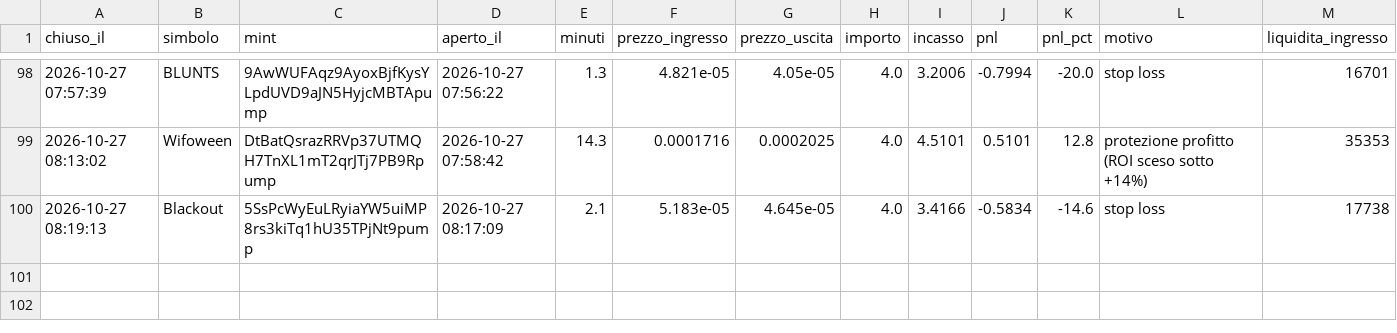
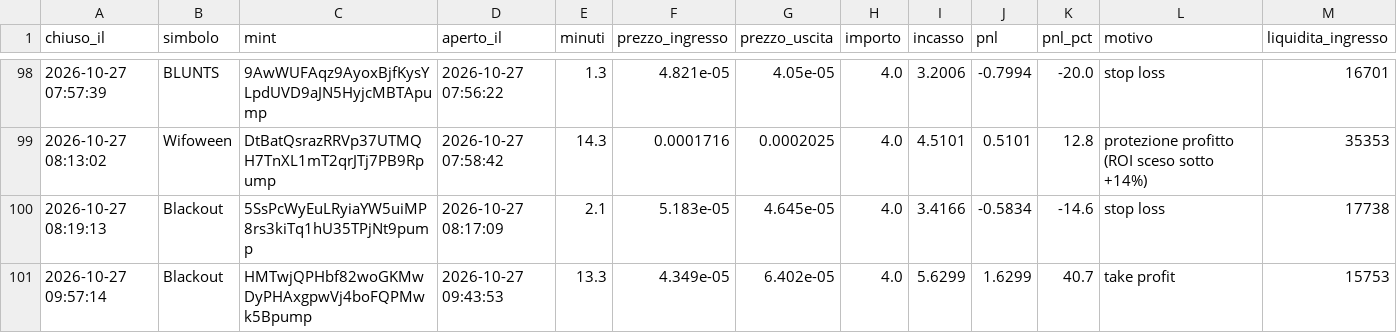
Before and after one commit to rniko1508-ui/Paper-bot, a CSV file: trades.csv, drawn as a sheet; only a part is shown, gaps mark what is left out; the diff names each change by its address in the sheet, - before the commit and + after, or states it on an @@ line.

```diff
--- a/trades.csv
+++ b/trades.csv
+row 101: 2026-10-27 09:57:14 | Blackout | HMTwjQPHbf82woGKMwDyPHAxgpwVj4boFQPMwk5Bpump | 2026-10-27 09:43:53 | 13.3 | 4.349e-05 | 6.402e-05 | 4.0 | 5.6299 | 1.6299 | 40.7 | take profit | 15753
```
Also changed, not shown: observations.csv, 2 other files.
